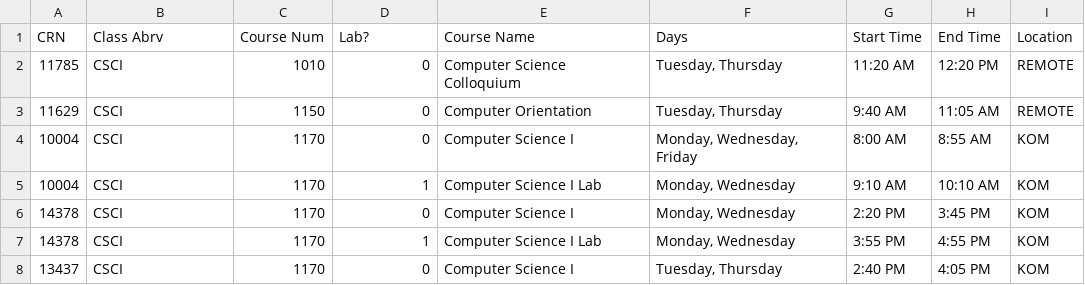
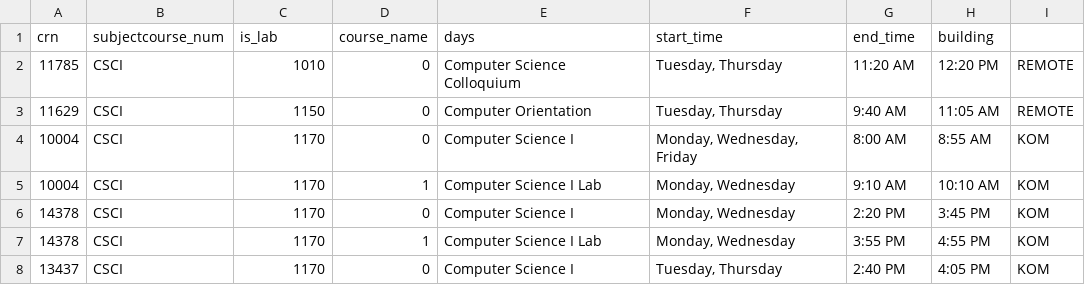
Before and after one commit to nels3n/schedule-planner, a CSV file: data/MTSU Classes Dataset.csv, drawn as a sheet; only a part is shown.

Commit message:
Modify MTSU Classes Dataset CSV format
Updated the header format and added course data. Changed to code easier in python loader

```diff
--- a/data/MTSU Classes Dataset.csv
+++ b/data/MTSU Classes Dataset.csv
@@ -1,2 +1,2 @@
-CRN,Class Abrv,Course Num,Lab?,Course Name,Days,Start Time,End Time,Location
+crn,subjectcourse_num,is_lab,course_name,days,start_time,end_time,building
 11785,CSCI,1010,0,Computer Science Colloquium,"Tuesday, Thursday",11:20 AM,12:20 PM,REMOTE
```
